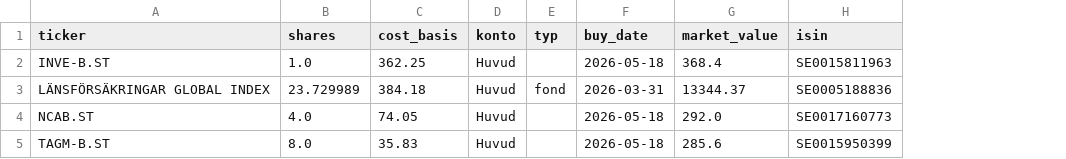
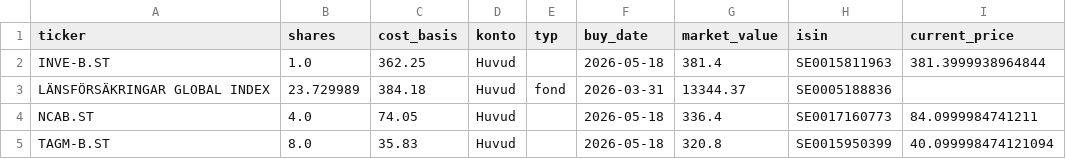
Before and after one commit to hankkontakt/stock-scanner, a CSV file: data/holdings.csv, drawn as a sheet; the diff names each change by its address in the sheet, - before the commit and + after, or states it on an @@ line.

```diff
--- a/data/holdings.csv
+++ b/data/holdings.csv
+column I (current_price), rows 2-5: 381.3999938964844 |  | 84.0999984741211 | 40.099998474121094
-G2 (market_value): 368.4
+G2 (market_value): 381.4
-G4 (market_value): 292.0
+G4 (market_value): 336.4
-G5 (market_value): 285.6
+G5 (market_value): 320.8
```
Also changed, not shown: 3 other files.
